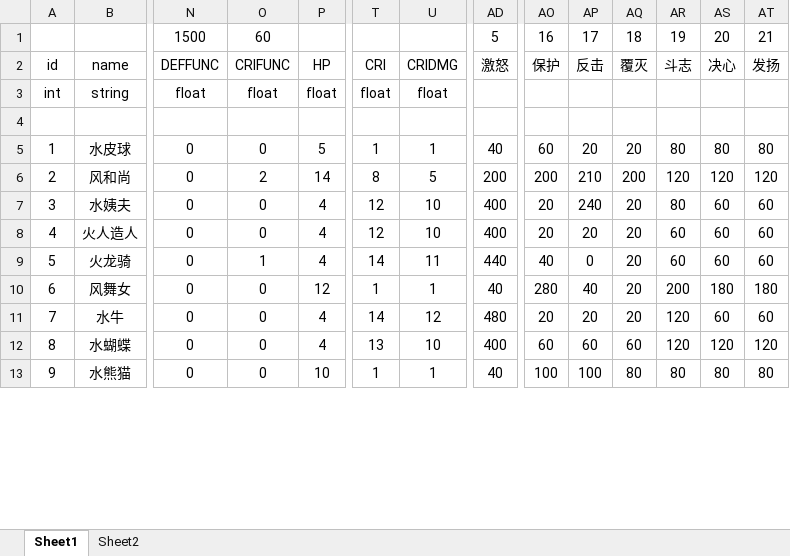
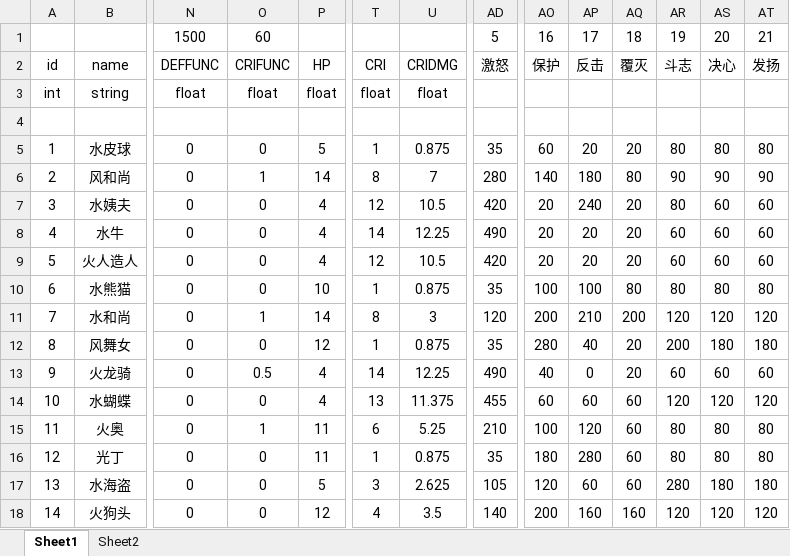
Before and after one commit to wowuliusi/Summoner-s-War, an Excel workbook: xlsx/worth.xlsx, sheet Sheet1, drawn as a sheet; only a part is shown, gaps mark what is left out; values as stored, in another font and other column widths than the file's, no borders; removed rows and columns are numbered as before the commit, all else as after; rows hold the shown columns only; the diff covers the shown part only; the diff names each change by its address in the sheet, - before the commit and + after, or states it on an @@ line.

```diff
--- a/xlsx/worth.xlsx (sheet Sheet1)
+++ b/xlsx/worth.xlsx (sheet Sheet1)
-U5: 1
+U5: 0.875
-AD5: 40
+AD5: 35
-O6: 2
+O6: 1
-U6: 5
+U6: 7
-AD6: 200
+AD6: 280
-AO6: 200
+AO6: 140
-AP6: 210
+AP6: 180
-AQ6: 200
+AQ6: 80
-AR6: 120
+AR6: 90
-AS6: 120
+AS6: 90
-AT6: 120
+AT6: 90
-U7: 10
+U7: 10.5
-AD7: 400
+AD7: 420
+row 8: 4 | 水牛 | 0 | 0 | 4 | 14 | 12.25 | 490 | 20 | 20 | 20 | 60 | 60 | 60
@@ column A renumbered from row 9 down @@
-U9: 10
+U9: 10.5
-AD9: 400
+AD9: 420
-row 9: 5 | 火龙骑 | 0 | 1 | 4 | 14 | 11 | 440 | 40 | 0 | 20 | 60 | 60 | 60
+row 10: 6 | 水熊猫 | 0 | 0 | 10 | 1 | 0.875 | 35 | 100 | 100 | 80 | 80 | 80 | 80
+row 11: 7 | 水和尚 | 0 | 1 | 14 | 8 | 3 | 120 | 200 | 210 | 200 | 120 | 120 | 120
-U12: 1
+U12: 0.875
-AD12: 40
+AD12: 35
-row 11: 7 | 水牛 | 0 | 0 | 4 | 14 | 12 | 480 | 20 | 20 | 20 | 120 | 60 | 60
+row 13: 9 | 火龙骑 | 0 | 0.5 | 4 | 14 | 12.25 | 490 | 40 | 0 | 20 | 60 | 60 | 60
-U14: 10
+U14: 11.375
-AD14: 400
+AD14: 455
-row 13: 9 | 水熊猫 | 0 | 0 | 10 | 1 | 1 | 40 | 100 | 100 | 80 | 80 | 80 | 80
+row 15: 11 | 火奥 | 0 | 1 | 11 | 6 | 5.25 | 210 | 100 | 120 | 60 | 80 | 80 | 80
+row 16: 12 | 光丁 | 0 | 0 | 11 | 1 | 0.875 | 35 | 180 | 280 | 60 | 80 | 80 | 80
+row 17: 13 | 水海盗 | 0 | 0 | 5 | 3 | 2.625 | 105 | 120 | 60 | 60 | 280 | 180 | 180
+row 18: 14 | 火狗头 | 0 | 0 | 12 | 4 | 3.5 | 140 | 200 | 160 | 160 | 120 | 120 | 120
```
Also changed, not shown: 3 removed rows and 60 edited cells elsewhere in this sheet, formulas that keep their value, 3 other files.
